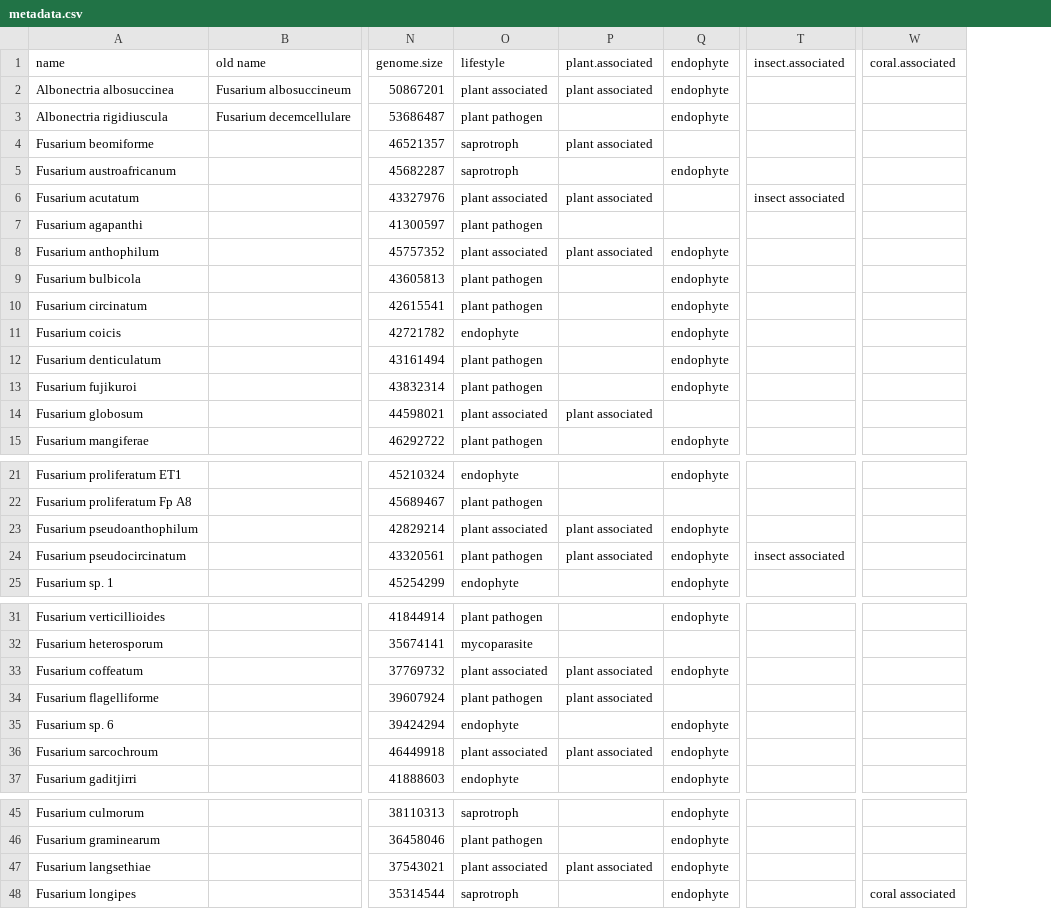
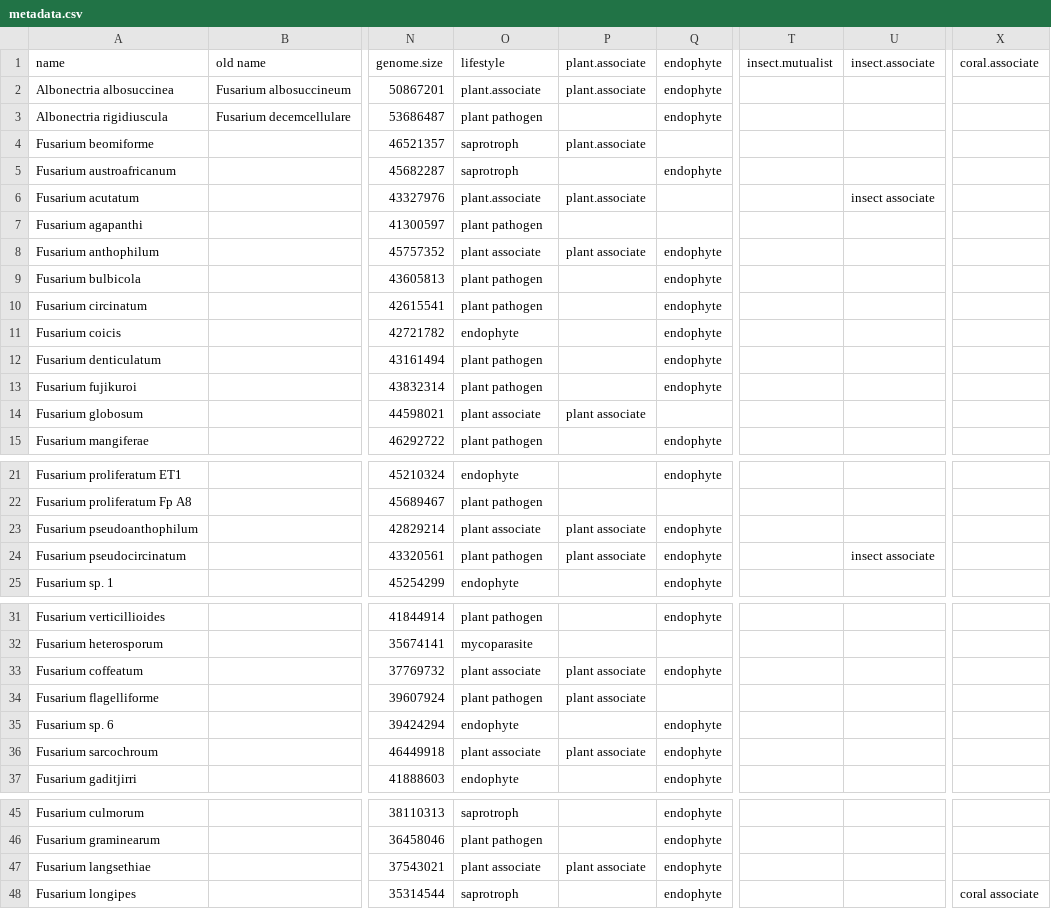
Before and after one commit to Rowena-h/FusariumLifestyles, a CSV file: metadata.csv, drawn as a sheet; only a part is shown, gaps mark what is left out; removed rows and columns are numbered as before the commit, all else as after; the diff covers the shown part only; the diff names each change by its address in the sheet, - before the commit and + after, or states it on an @@ line.

Commit message:
Update metadata.csv

```diff
--- a/metadata.csv
+++ b/metadata.csv
-column P (plant.associated), rows 2-14: plant associated |  | plant associated |  | plant associated |  | plant associated |  |  |  |  |  | plant associated; rows 23-24: plant associated | plant associated; rows 33-36: plant associated | plant associated |  | plant associated; row 47: plant associated
+column P (plant.associate), rows 2-14: plant.associate |  | plant.associate |  | plant.associate |  | plant associate |  |  |  |  |  | plant associate; rows 23-24: plant associate | plant associate; rows 33-36: plant associate | plant associate |  | plant associate; row 47: plant associate
-column T (insect.associated), row 6: insect associated; row 24: insect associated
+column T (insect.mutualist), empty
+column U (insect.associate), row 6: insect associate; row 24: insect associate
-column W (coral.associated), row 48: coral associated
+column X (coral.associate), row 48: coral associate
-O2 (lifestyle): plant associated
+O2 (lifestyle): plant.associate
-O6 (lifestyle): plant associated
+O6 (lifestyle): plant.associate
-O8 (lifestyle): plant associated
+O8 (lifestyle): plant associate
-O14 (lifestyle): plant associated
+O14 (lifestyle): plant associate
-O23 (lifestyle): plant associated
+O23 (lifestyle): plant associate
-O33 (lifestyle): plant associated
+O33 (lifestyle): plant associate
-O36 (lifestyle): plant associated
+O36 (lifestyle): plant associate
-O47 (lifestyle): plant associated
+O47 (lifestyle): plant associate
```
Also changed, not shown: 1 edited cell elsewhere in this file.
